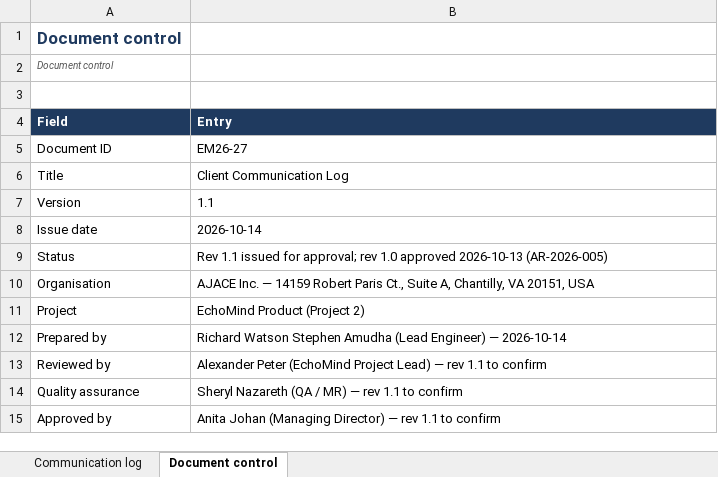
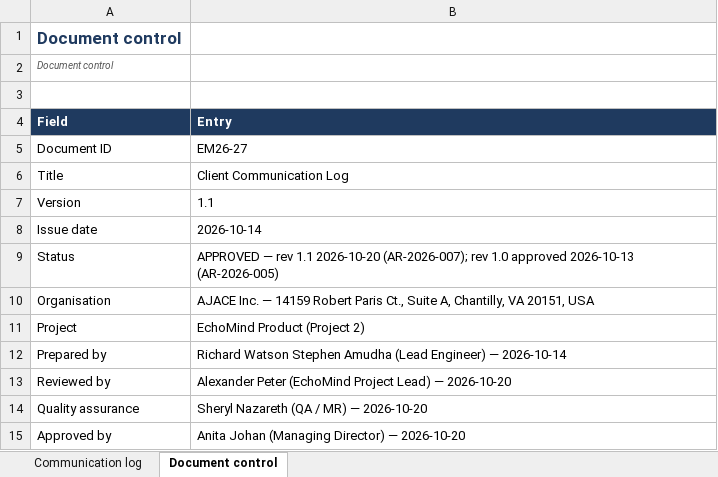
Before and after one commit to RW2523/echomind-enterprise, an Excel workbook: docs/EchoMind_Audit_2026-10-14_Project2/03_Communication_with_Client/EM26-27_Client_Communication_Log.xlsx, sheet Document control, drawn as a sheet; values as stored, in another font and other column widths than the file's, no borders; the diff names each change by its address in the sheet, - before the commit and + after, or states it on an @@ line.

```diff
--- a/docs/EchoMind_Audit_2026-10-14_Project2/03_Communication_with_Client/EM26-27_Client_Communication_Log.xlsx (sheet Document control)
+++ b/docs/EchoMind_Audit_2026-10-14_Project2/03_Communication_with_Client/EM26-27_Client_Communication_Log.xlsx (sheet Document control)
-B9 (Entry): Rev 1.1 issued for approval; rev 1.0…
+B9 (Entry): APPROVED — rev 1.1 2026-10-20 (AR-2026-007); rev 1.0…
-B13 (Entry): …Lead) — rev 1.1 to confirm
+B13 (Entry): …Lead) — 2026-10-20
-B14 (Entry): Sheryl Nazareth (QA / MR) — rev 1.1 to confirm
+B14 (Entry): Sheryl Nazareth (QA / MR) — 2026-10-20
-B15 (Entry): …Director) — rev 1.1 to confirm
+B15 (Entry): …Director) — 2026-10-20
```
Also changed, not shown: docs/EchoMind_Audit_2026-10-14_Project2/00_Evidence_Index.xlsx, docs/EchoMind_Audit_2026-10-14_Project2/09_Test_Reports/EM26-34_Test_Execution_Register.xlsx, 39 other files.
